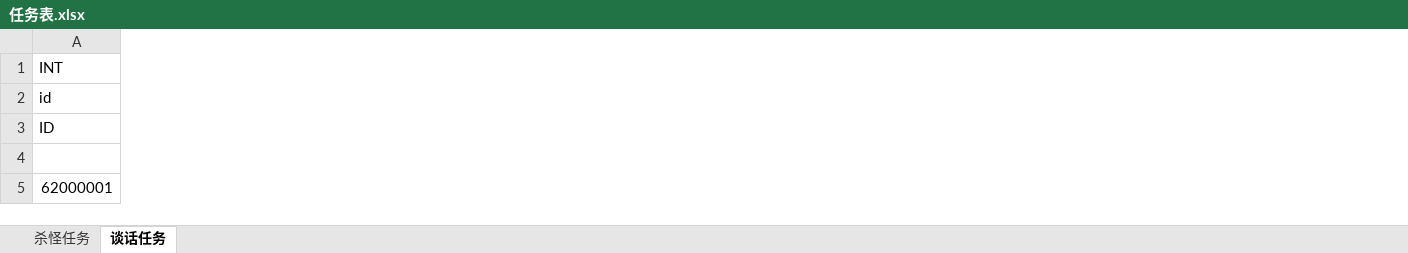
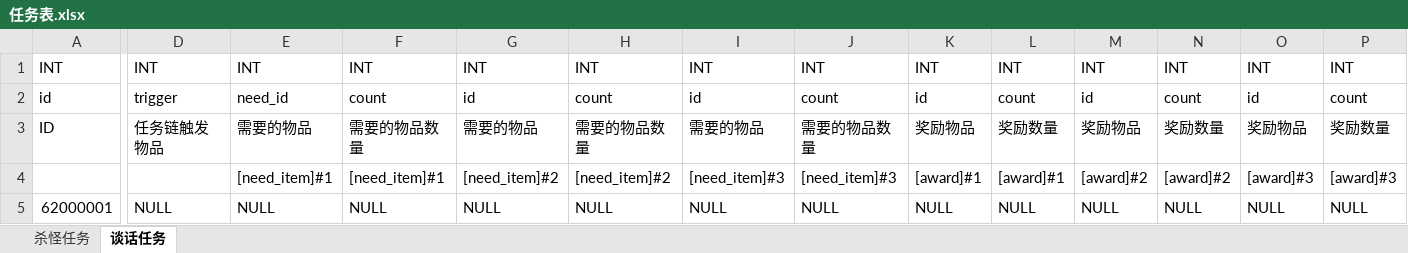
Before and after one commit to assalyn/paladin, an Excel workbook: bin/xlsx/任务表.xlsx, sheet 谈话任务, drawn as a sheet; only a part is shown, gaps mark what is left out; values as stored, in another font and other column widths than the file's, no borders; rows hold the shown columns only; the diff covers the shown part only; the diff names each change by its address in the sheet, - before the commit and + after, or states it on an @@ line.

```diff
--- a/bin/xlsx/任务表.xlsx (sheet 谈话任务)
+++ b/bin/xlsx/任务表.xlsx (sheet 谈话任务)
+column D, rows 1-5: INT | trigger | 任务链触发物品 |  | NULL
+column E, rows 1-5: INT | need_id | 需要的物品 | [need_item]#1 | NULL
+column F, rows 1-5: INT | count | 需要的物品数量 | [need_item]#1 | NULL
+column G, rows 1-5: INT | id | 需要的物品 | [need_item]#2 | NULL
+column H, rows 1-5: INT | count | 需要的物品数量 | [need_item]#2 | NULL
+column I, rows 1-5: INT | id | 需要的物品 | [need_item]#3 | NULL
+column J, rows 1-5: INT | count | 需要的物品数量 | [need_item]#3 | NULL
+column K, rows 1-5: INT | id | 奖励物品 | [award]#1 | NULL
+column L, rows 1-5: INT | count | 奖励数量 | [award]#1 | NULL
+column M, rows 1-5: INT | id | 奖励物品 | [award]#2 | NULL
+column N, rows 1-5: INT | count | 奖励数量 | [award]#2 | NULL
+column O, rows 1-5: INT | id | 奖励物品 | [award]#3 | NULL
+column P, rows 1-5: INT | count | 奖励数量 | [award]#3 | NULL
-row 4: (empty)
+row 4:  |  | [need_item]#1 | [need_item]#1 | [need_item]#2 | [need_item]#2 | [need_item]#3 | [need_item]#3 | [award]#1 | [award]#1 | [award]#2 | [award]#2 | [award]#3 | [award]#3
```
Also changed, not shown: 1 edited cell elsewhere in this sheet, sheet 杀怪任务, bin/xlsx/enum.xlsx, bin/xlsx/npc表.xlsx, 10 other files.
